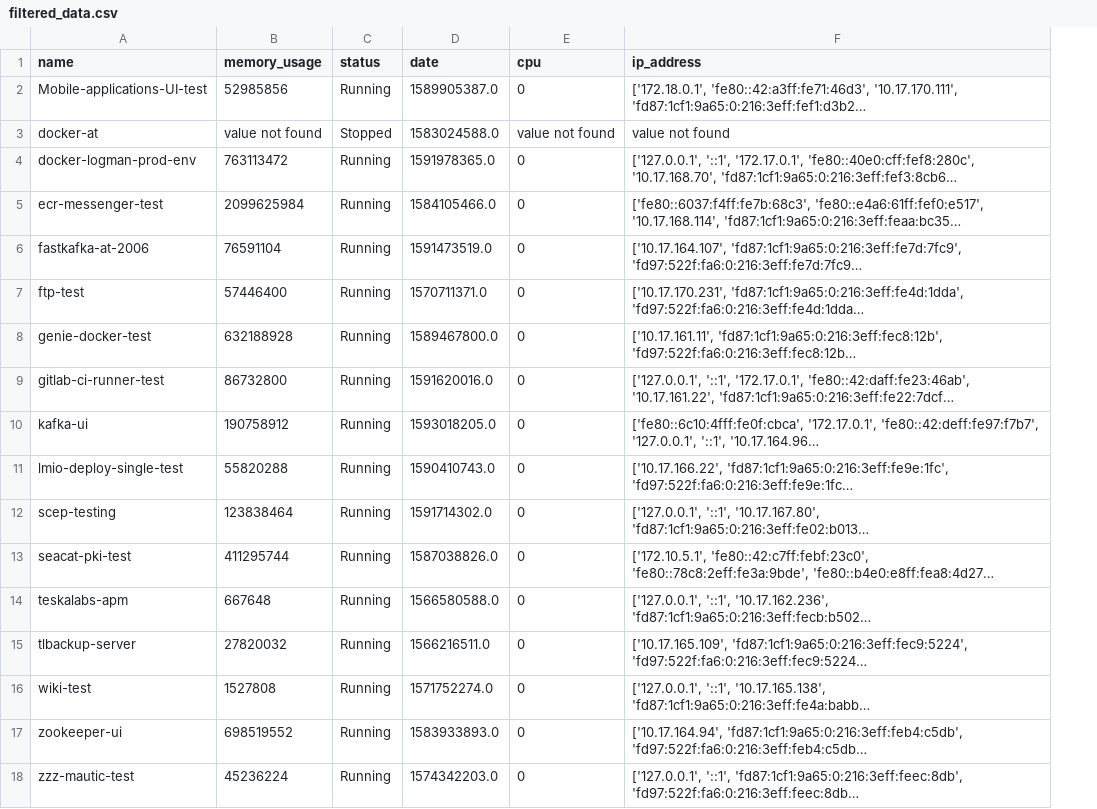
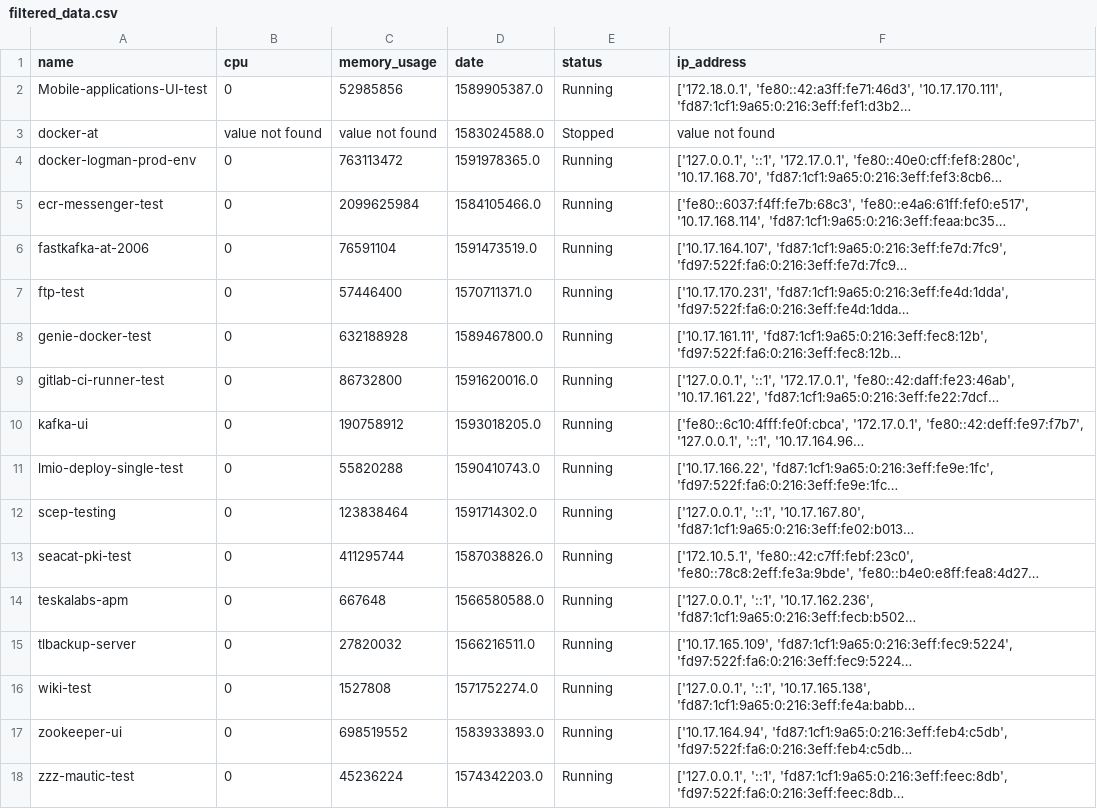
Before and after one commit to MinhAnhDuong/JSON-parsing, a CSV file: filtered_data.csv, drawn as a sheet; long unchanged cells end in …; removed rows and columns are numbered as before the commit, all else as after; the diff names each change by its address in the sheet, - before the commit and + after, or states it on an @@ line.

```diff
--- a/filtered_data.csv
+++ b/filtered_data.csv
+column B (cpu), rows 2-18: 0 | value not found | 0 | 0 | 0 | 0 | 0 | 0 | 0 | 0 | 0 | 0 | 0 | 0 | 0 | 0 | 0
-column C (status), rows 2-18: Running | Stopped | Running | Running | Running | Running | Running | Running | Running | Running | Running | Running | Running | Running | Running | Running | Running
-E1: cpu
+E1: status
-E2 (status): 0
+E2 (status): Running
-E3 (status): value not found
+E3 (status): Stopped
-E4:E18 (status): 0
+E4:E18 (status): Running
```
Also changed, not shown: 2 other files.
